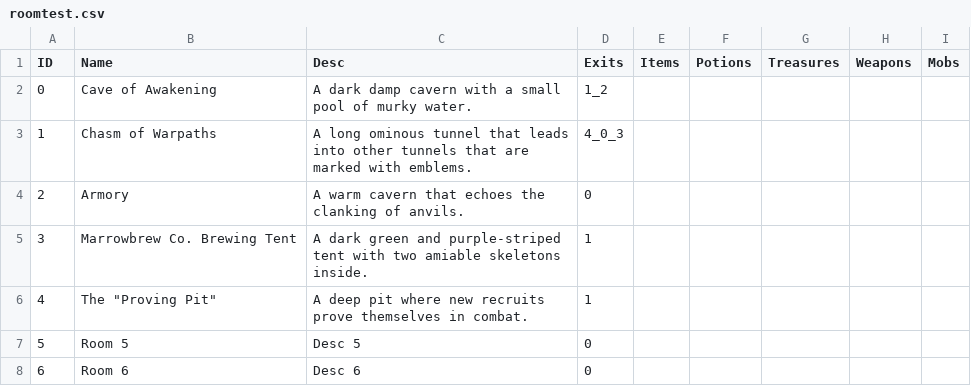
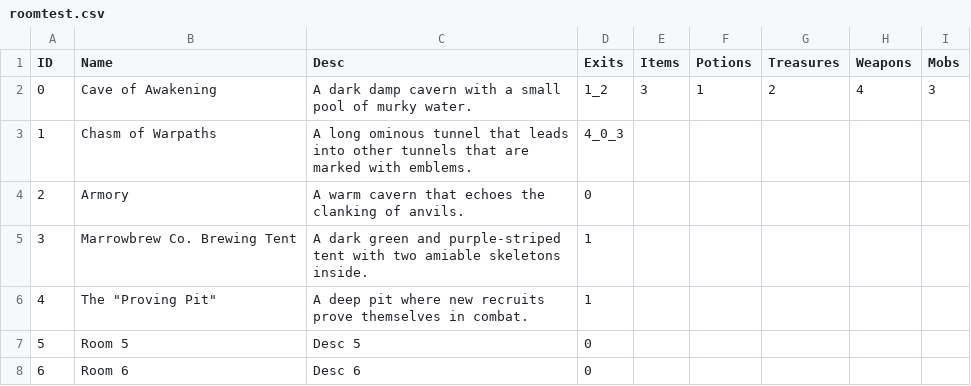
Before and after one commit to MaxCaytonFTCC/Whispers, a CSV file: GameWorldLibrary/Docs/csv/roomtest.csv, drawn as a sheet; only a part is shown; the diff names each change by its address in the sheet, - before the commit and + after, or states it on an @@ line.

```diff
--- a/GameWorldLibrary/Docs/csv/roomtest.csv
+++ b/GameWorldLibrary/Docs/csv/roomtest.csv
-E2 (Items): (empty)
+E2 (Items): 3
-F2 (Potions): (empty)
+F2 (Potions): 1
-G2 (Treasures): (empty)
+G2 (Treasures): 2
-H2 (Weapons): (empty)
+H2 (Weapons): 4
-I2 (Mobs): (empty)
+I2 (Mobs): 3
```
Also changed, not shown: GameWorldLibrary/Docs/csv/mobs.csv, GameWorldLibrary/Docs/csv/potions.csv, 28 other files.
